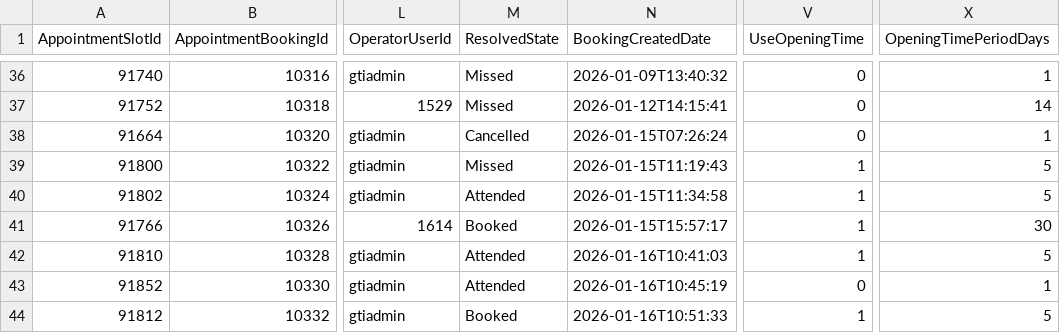
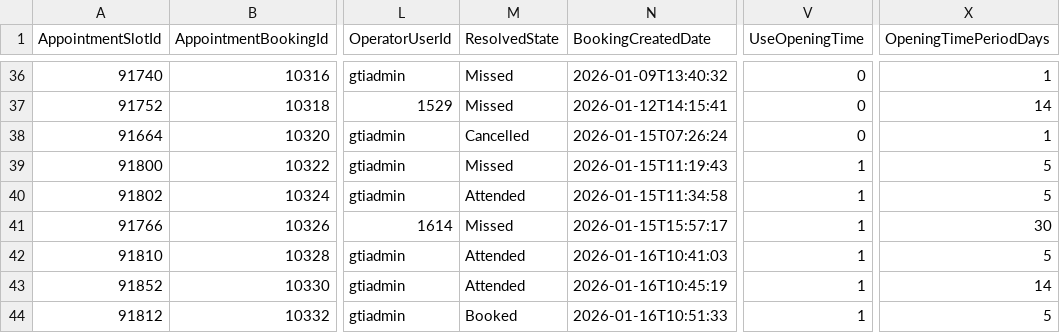
Before and after one commit to falaknaazkhan14/Trial, a CSV file: data/appointment_bookings.csv, drawn as a sheet; only a part is shown, gaps mark what is left out; the diff names each change by its address in the sheet, - before the commit and + after, or states it on an @@ line.

```diff
--- a/data/appointment_bookings.csv
+++ b/data/appointment_bookings.csv
-M41 (ResolvedState): Booked
+M41 (ResolvedState): Missed
-V43 (UseOpeningTime): 0
+V43 (UseOpeningTime): 1
-X43 (OpeningTimePeriodDays): 1
+X43 (OpeningTimePeriodDays): 14
```
Also changed, not shown: data/students.csv, 5 other files.
